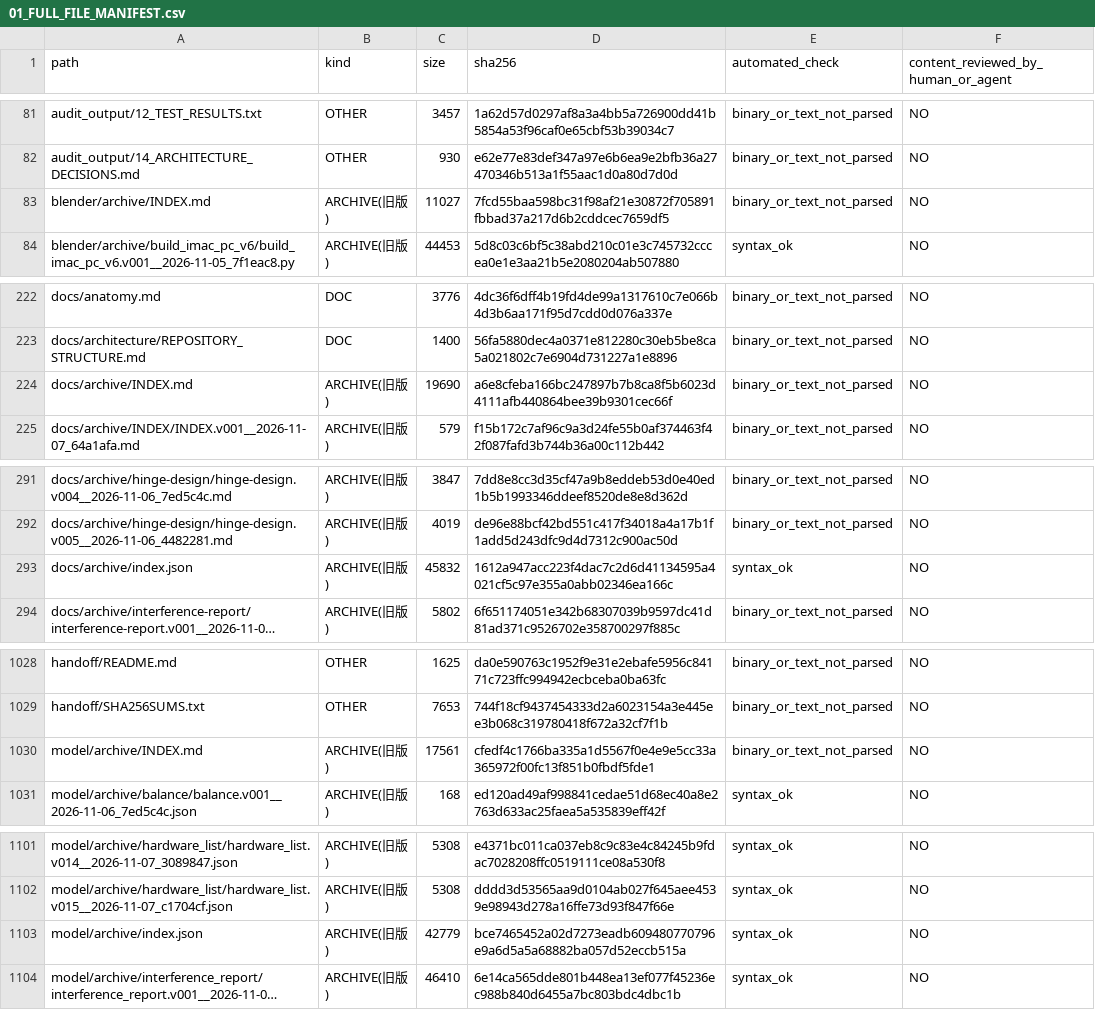
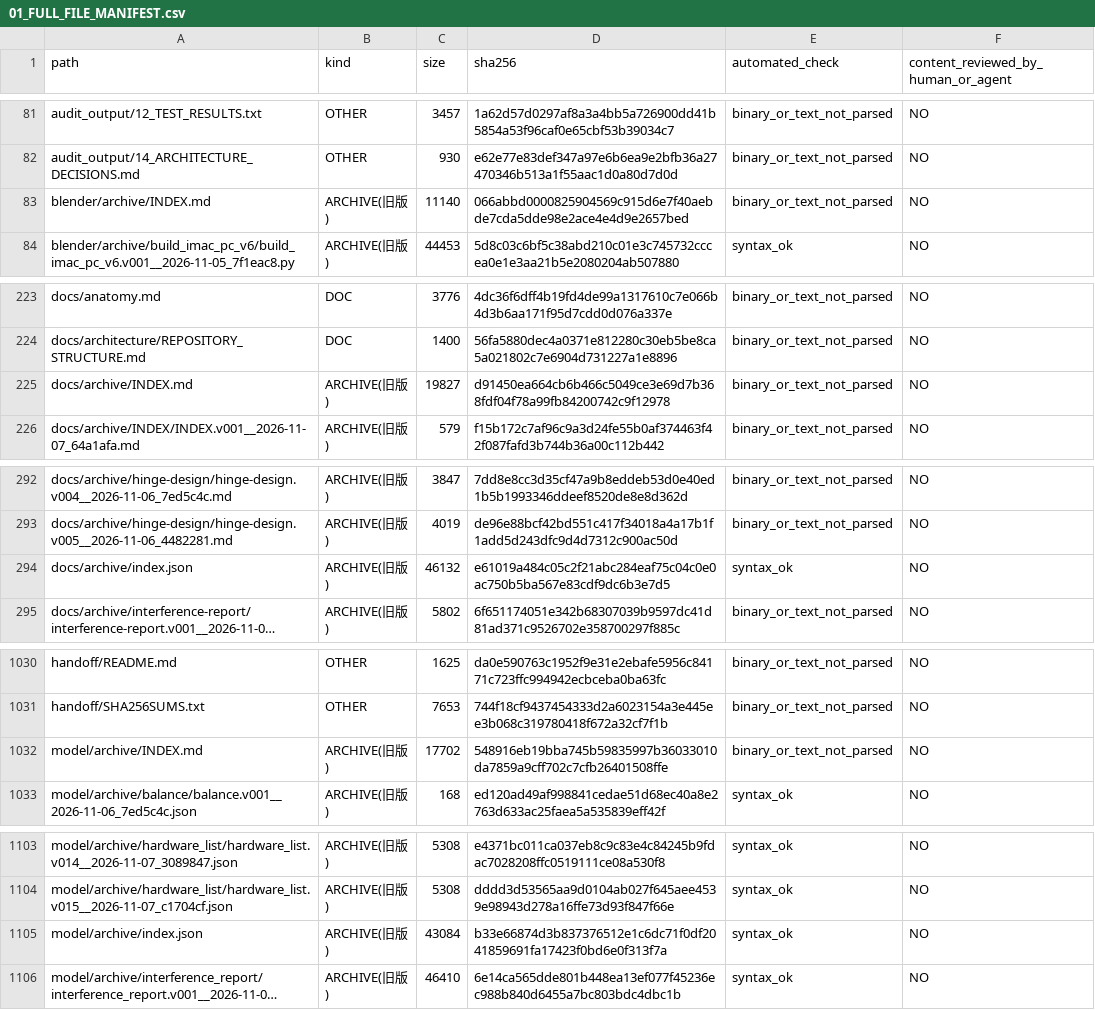
Before and after one commit to mai-ima/imac, a CSV file: audit_output/01_FULL_FILE_MANIFEST.csv, drawn as a sheet; only a part is shown, gaps mark what is left out; long unchanged cells end in …; addresses are those after the commit; the diff covers the shown part only; the diff names each change by its address in the sheet, - before the commit and + after, or states it on an @@ line.

```diff
--- a/audit_output/01_FULL_FILE_MANIFEST.csv
+++ b/audit_output/01_FULL_FILE_MANIFEST.csv
-C83 (size): 11027
+C83 (size): 11140
-D83 (sha256): 7fcd55baa598bc31f98af21e30872f705891fbbad37a217d6b2cddcec7659df5
+D83 (sha256): 066abbd0000825904569c915d6e7f40aebde7cda5dde98e2ace4e4d9e2657bed
-C225 (size): 19690
+C225 (size): 19827
-D225 (sha256): a6e8cfeba166bc247897b7b8ca8f5b6023d4111afb440864bee39b9301cec66f
+D225 (sha256): d91450ea664cb6b466c5049ce3e69d7b368fdf04f78a99fb84200742c9f12978
-C294 (size): 45832
+C294 (size): 46132
-D294 (sha256): 1612a947acc223f4dac7c2d6d41134595a4021cf5c97e355a0abb02346ea166c
+D294 (sha256): e61019a484c05c2f21abc284eaf75c04c0e0ac750b5ba567e83cdf9dc6b3e7d5
-C1032 (size): 17561
+C1032 (size): 17702
-D1032 (sha256): cfedf4c1766ba335a1d5567f0e4e9e5cc33a365972f00fc13f851b0fbdf5fde1
+D1032 (sha256): 548916eb19bba745b59835997b36033010da7859a9cff702c7cfb26401508ffe
-C1105 (size): 42779
+C1105 (size): 43084
-D1105 (sha256): bce7465452a02d7273eadb609480770796e9a6d5a5a68882ba057d52eccb515a
+D1105 (sha256): b33e66874d3b837376512e1c6dc71f0df2041859691fa17423f0bd6e0f313f7a
```
Also changed, not shown: 4 added rows and 8 edited cells elsewhere in this file.
